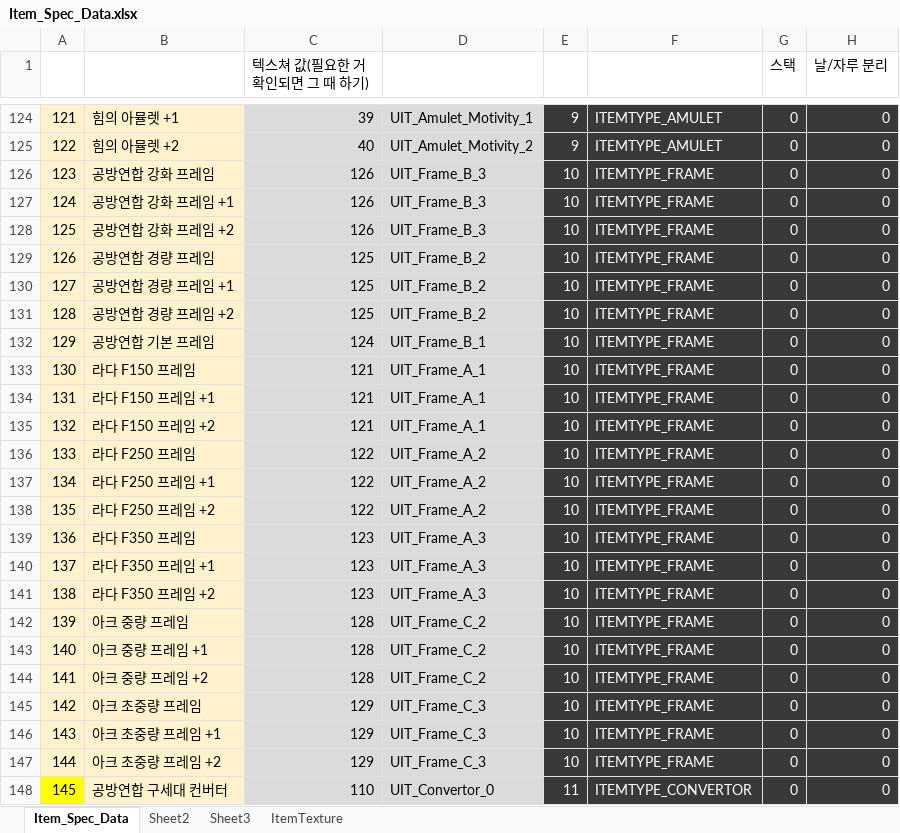
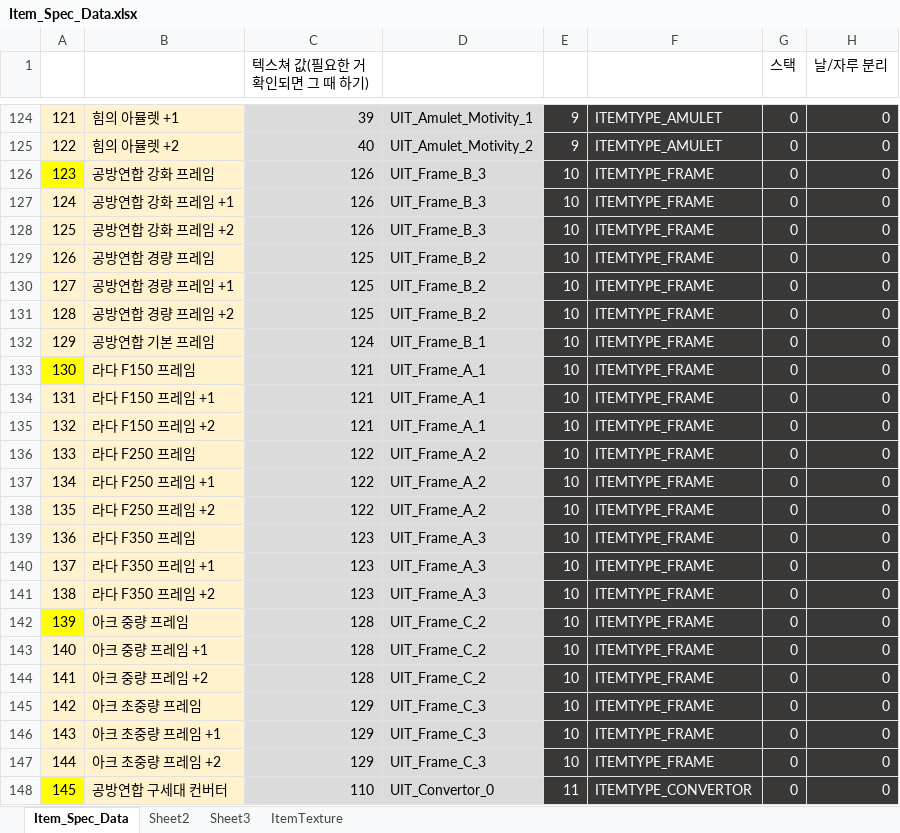
Before and after one commit to rlatjddyd92/Dx11_LiesOfP, an Excel workbook: Framework_DX11/Client/Bin/DataFiles/Item_Spec_Data.xlsx, sheet Item_Spec_Data, drawn as a sheet; only a part is shown, gaps mark what is left out; values as stored, in another font and other column widths than the file's, no borders; the diff names each change by its address in the sheet, - before the commit and + after, or states it on an @@ line.

```diff
--- a/Framework_DX11/Client/Bin/DataFiles/Item_Spec_Data.xlsx (sheet Item_Spec_Data)
+++ b/Framework_DX11/Client/Bin/DataFiles/Item_Spec_Data.xlsx (sheet Item_Spec_Data)
-A126 fill: #FFF2CC
+A126 fill: #FFFF00
-A133 fill: #FFF2CC
+A133 fill: #FFFF00
-A142 fill: #FFF2CC
+A142 fill: #FFFF00
```
Also changed, not shown: Framework_DX11/Client/Bin/DataFiles/Item_Initialize_Data.xlsx, Framework_DX11/Tools/Bin/DataFiles/UIPartSpec.xlsx, 46 other files.
